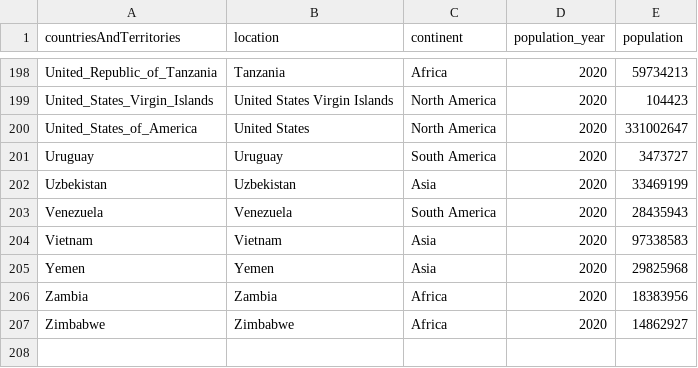
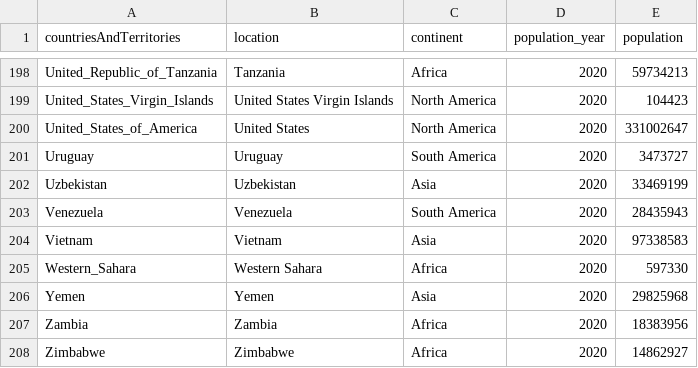
Before and after one commit to hjstein/covid-19-data, a CSV file: public/data/ecdc/locations.csv, drawn as a sheet; only a part is shown, gaps mark what is left out.

```diff
--- a/public/data/ecdc/locations.csv
+++ b/public/data/ecdc/locations.csv
@@ -204,2 +204,3 @@ Venezuela,Venezuela,South America,2020,28435943
 Vietnam,Vietnam,Asia,2020,97338583
+Western_Sahara,Western Sahara,Africa,2020,597330
 Yemen,Yemen,Asia,2020,29825968
```
Also changed, not shown: public/data/ecdc/new_cases.csv, public/data/ecdc/new_deaths.csv, 12 other files.
